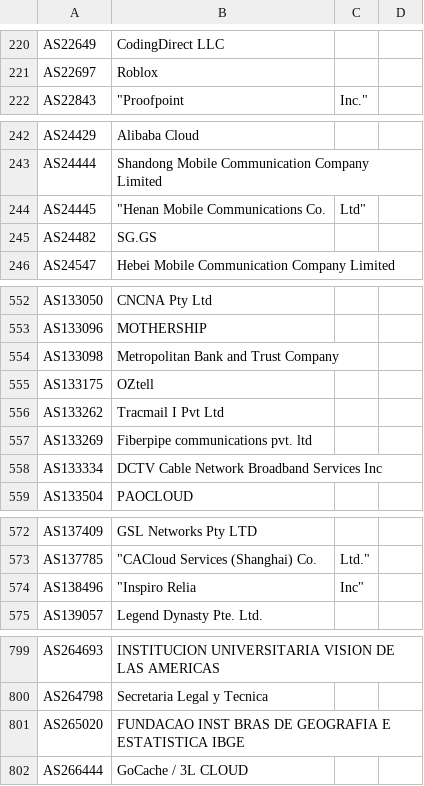
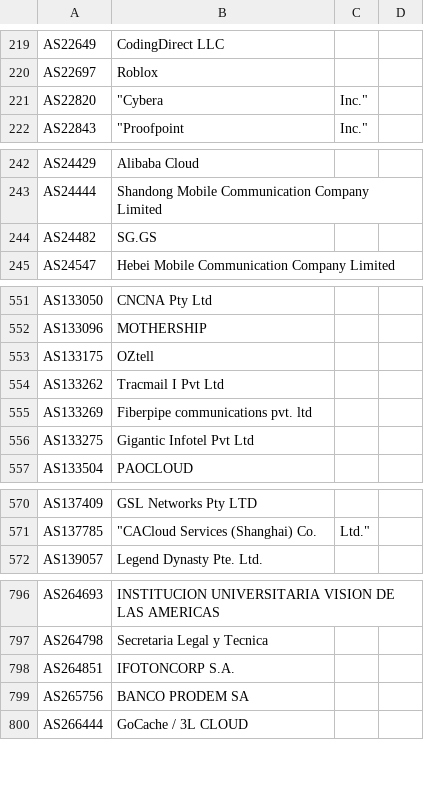
Before and after one commit to Alice39s/BGP.Tools-OpenDB, a CSV file: tags/anycast/tags-anycast.csv, drawn as a sheet; only a part is shown, gaps mark what is left out; removed rows and columns are numbered as before the commit, all else as after; the diff covers the shown part only; the diff names each change by its address in the sheet, - before the commit and + after, or states it on an @@ line.

```diff
--- a/tags/anycast/tags-anycast.csv
+++ b/tags/anycast/tags-anycast.csv
+row 221: AS22820 | "Cybera | Inc."
-row 244: AS24445 | "Henan Mobile Communications Co. | Ltd"
-row 554: AS133098 | Metropolitan Bank and Trust Company
-row 558: AS133334 | DCTV Cable Network Broadband Services Inc
+row 556: AS133275 | Gigantic Infotel Pvt Ltd
-row 574: AS138496 | "Inspiro Relia | Inc"
-row 801: AS265020 | FUNDACAO INST BRAS DE GEOGRAFIA E ESTATISTICA IBGE
+row 798: AS264851 | IFOTONCORP S.A.
+row 799: AS265756 | BANCO PRODEM SA
```
Also changed, not shown: 7 added rows and 7 removed rows elsewhere in this file, tags/a10k/tags-a10k.csv, tags/biznet/tags-biznet.csv, 32 other files.
